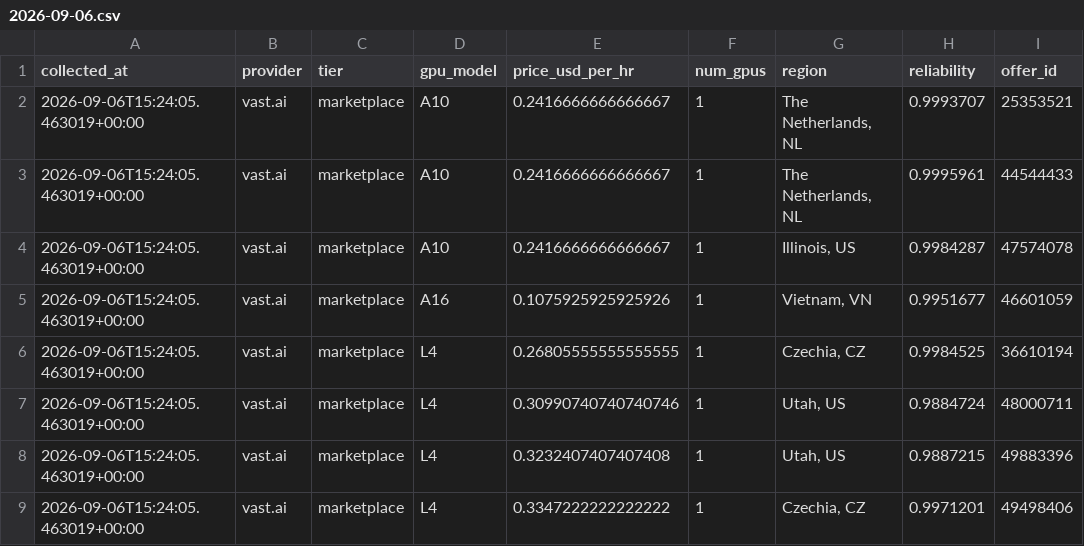
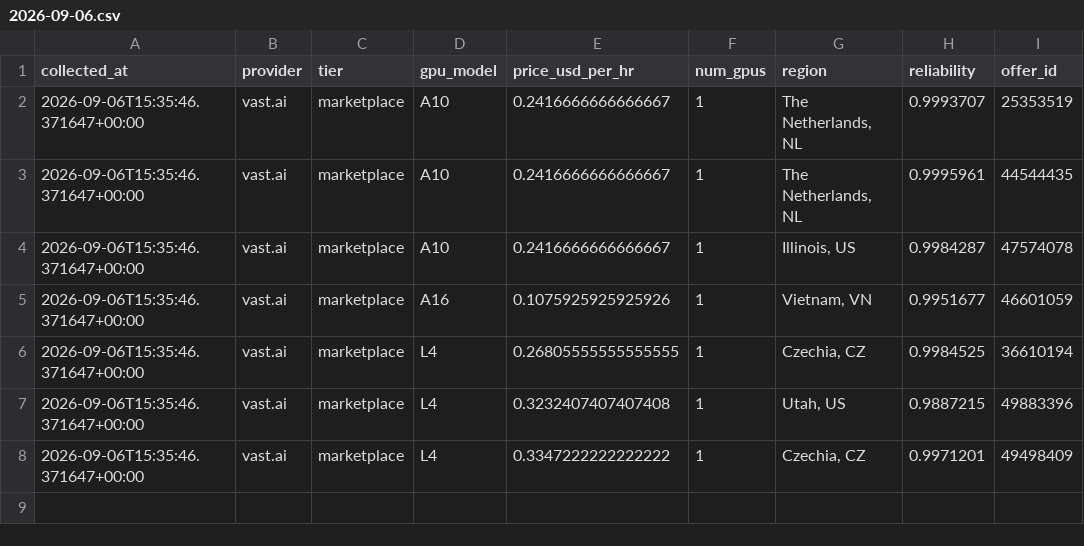
Before and after one commit to summitkhatiwada22/ai-compute-tracker, a CSV file: data/raw/vast_ai/2026-09-06.csv, drawn as a sheet.

```diff
--- a/data/raw/vast_ai/2026-09-06.csv
+++ b/data/raw/vast_ai/2026-09-06.csv
@@ -1,9 +1,8 @@
 collected_at,provider,tier,gpu_model,price_usd_per_hr,num_gpus,region,reliability,offer_id
-2026-09-06T15:24:05.463019+00:00,vast.ai,marketplace,A10,0.2416666666666667,1,"The Netherlands, NL",0.9993707,25353521
-2026-09-06T15:24:05.463019+00:00,vast.ai,marketplace,A10,0.2416666666666667,1,"The Netherlands, NL",0.9995961,44544433
-2026-09-06T15:24:05.463019+00:00,vast.ai,marketplace,A10,0.2416666666666667,1,"Illinois, US",0.9984287,47574078
-2026-09-06T15:24:05.463019+00:00,vast.ai,marketplace,A16,0.1075925925925926,1,"Vietnam, VN",0.9951677,46601059
-2026-09-06T15:24:05.463019+00:00,vast.ai,marketplace,L4,0.26805555555555555,1,"Czechia, CZ",0.9984525,36610194
-2026-09-06T15:24:05.463019+00:00,vast.ai,marketplace,L4,0.30990740740740746,1,"Utah, US",0.9884724,48000711
-2026-09-06T15:24:05.463019+00:00,vast.ai,marketplace,L4,0.3232407407407408,1,"Utah, US",0.9887215,49883396
-2026-09-06T15:24:05.463019+00:00,vast.ai,marketplace,L4,0.3347222222222222,1,"Czechia, CZ",0.9971201,49498406
+2026-09-06T15:35:46.371647+00:00,vast.ai,marketplace,A10,0.2416666666666667,1,"The Netherlands, NL",0.9993707,25353519
+2026-09-06T15:35:46.371647+00:00,vast.ai,marketplace,A10,0.2416666666666667,1,"The Netherlands, NL",0.9995961,44544435
+2026-09-06T15:35:46.371647+00:00,vast.ai,marketplace,A10,0.2416666666666667,1,"Illinois, US",0.9984287,47574078
+2026-09-06T15:35:46.371647+00:00,vast.ai,marketplace,A16,0.1075925925925926,1,"Vietnam, VN",0.9951677,46601059
+2026-09-06T15:35:46.371647+00:00,vast.ai,marketplace,L4,0.26805555555555555,1,"Czechia, CZ",0.9984525,36610194
+2026-09-06T15:35:46.371647+00:00,vast.ai,marketplace,L4,0.3232407407407408,1,"Utah, US",0.9887215,49883396
+2026-09-06T15:35:46.371647+00:00,vast.ai,marketplace,L4,0.3347222222222222,1,"Czechia, CZ",0.9971201,49498409
```
Also changed, not shown: 1 other file.
